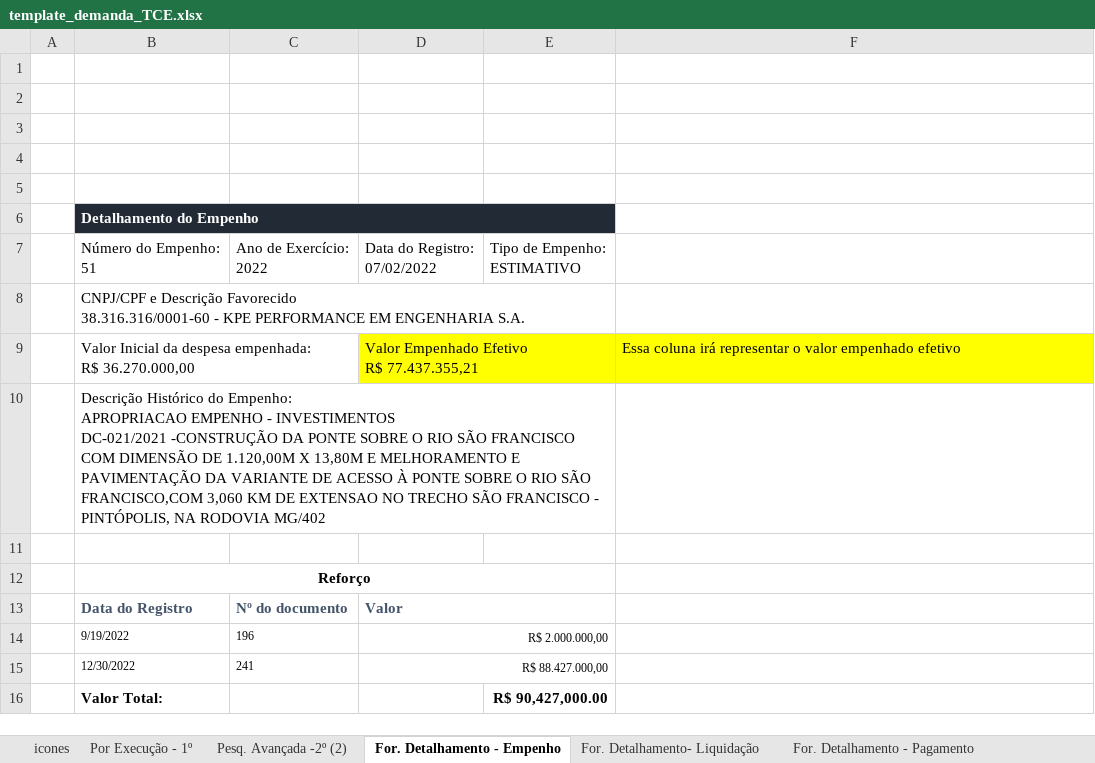
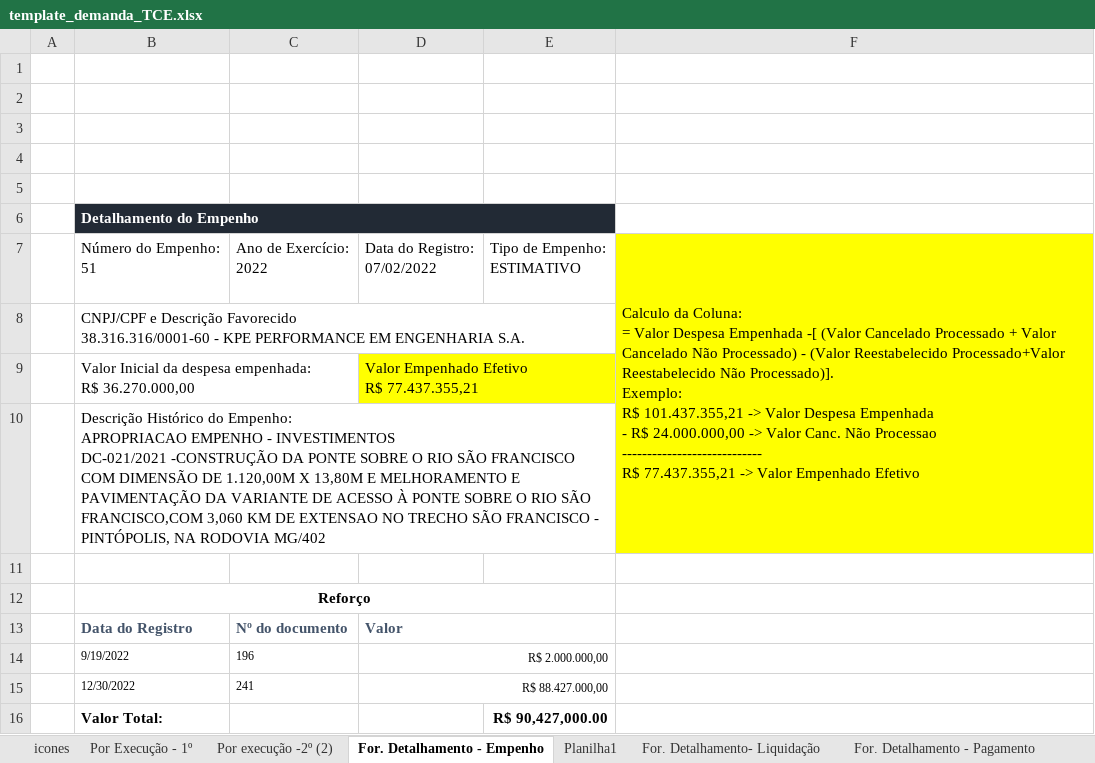
Before and after one commit to transparencia-mg/especificacoes-portal-transparencia, an Excel workbook: espec018_recursos-acordo-judicial-vale/static/template_demanda_TCE.xlsx, sheet For. Detalhamento - Empenho, drawn as a sheet; only a part is shown; values as stored, in another font and other column widths than the file's, no borders; charts and pictures not drawn; ↵ is a line break in a cell; the diff names each change by its address in the sheet, - before the commit and + after, or states it on an @@ line.

```diff
--- a/espec018_recursos-acordo-judicial-vale/static/template_demanda_TCE.xlsx (sheet For. Detalhamento - Empenho)
+++ b/espec018_recursos-acordo-judicial-vale/static/template_demanda_TCE.xlsx (sheet For. Detalhamento - Empenho)
-sheet tab: Pesq. Avançada -2º (2)
+sheet tab: Por execução -2º (2)
+sheet tab: Planilha1
-F7: (empty)
+F7: Calculo da Coluna: ↵ = Valor Despesa Empenhada -[ (Valor Cancelado Processado + Valor Cancelado Não Processado) - (Valor Reestabelecido Processado+Valor Reestabelecido Não Processado)]. ↵ Exemplo: ↵ R$ 101.437.355,21 -> Valor Despesa Empenhada ↵ - R$ 24.000.000,00 -> Valor Canc. Não Processao ↵ ---------------------------- ↵ R$ 77.437.355,21 -> Valor Empenhado Efetivo
-F7:F8 fill: none
+F7:F8 fill: #FFFF00
+F7:F10 merged
-F9: Essa coluna irá representar o valor empenhado efetivo
+F9: (empty)
-F10 fill: none
+F10 fill: #FFFF00
```
Also changed, not shown: sheet Pesq. Avançada -1º, sheet Por Execução - 1º, sheet Por execução -2º (2), sheet Pesq. Avançada -2º, charts or pictures.
